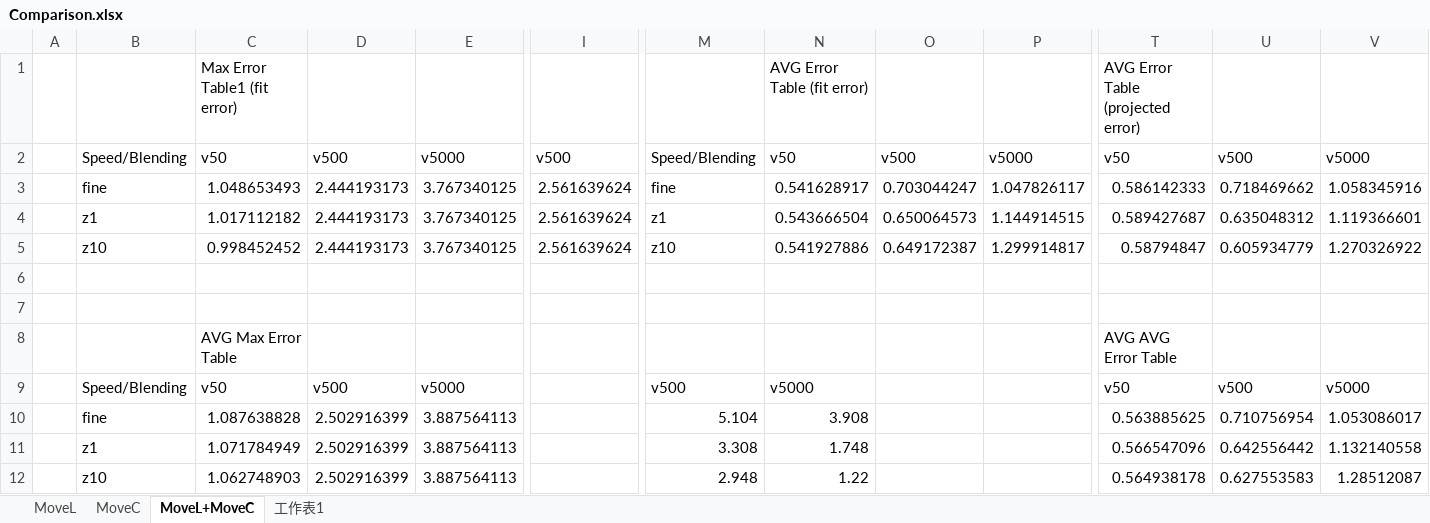
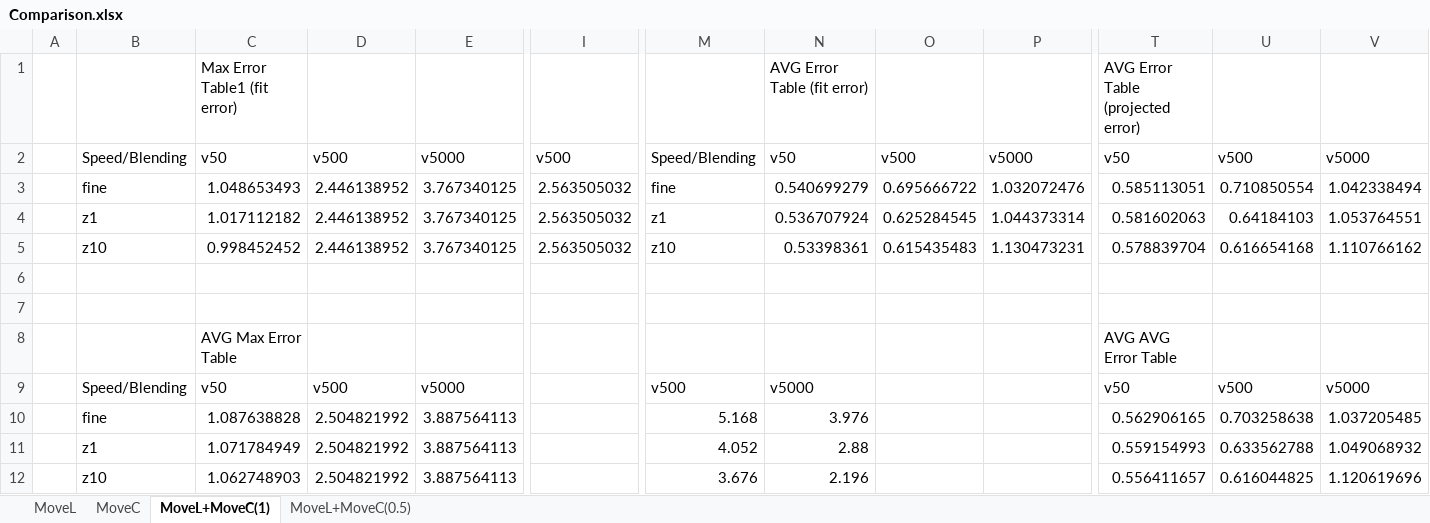
Before and after one commit to hehonglu123/Motion-Primitive-Planning, an Excel workbook: greedy_fitting/comparison/Comparison.xlsx, sheet MoveL+MoveC(1), drawn as a sheet; only a part is shown, gaps mark what is left out; values as stored, in another font and other column widths than the file's, no borders; charts and pictures not drawn; removed rows and columns are numbered as before the commit, all else as after; rows hold the shown columns only; the diff names each change by its address in the sheet, - before the commit and + after, or states it on an @@ line.

```diff
--- a/greedy_fitting/comparison/Comparison.xlsx (sheet MoveL+MoveC(1))
+++ b/greedy_fitting/comparison/Comparison.xlsx (sheet MoveL+MoveC(1))
-sheet tab: MoveL+MoveC
+sheet tab: MoveL+MoveC(1)
-sheet tab: 工作表1
+sheet tab: MoveL+MoveC(0.5)
-D3:D5: 2.444193173
+D3:D5: 2.446138952
-I3:I5: 2.561639624
+I3:I5: 2.563505032
-N3: 0.541628917
+N3: 0.540699279
-O3: 0.703044247
+O3: 0.695666722
-P3: 1.047826117
+P3: 1.032072476
-T3: 0.586142333
+T3: 0.585113051
-U3: 0.718469662
+U3: 0.710850554
-V3: 1.058345916
+V3: 1.042338494
-N4: 0.543666504
+N4: 0.536707924
-O4: 0.650064573
+O4: 0.625284545
-P4: 1.144914515
+P4: 1.044373314
-T4: 0.589427687
+T4: 0.581602063
-U4: 0.635048312
+U4: 0.64184103
-V4: 1.119366601
+V4: 1.053764551
-N5: 0.541927886
+N5: 0.53398361
-O5: 0.649172387
+O5: 0.615435483
-P5: 1.299914817
+P5: 1.130473231
-T5: 0.58794847
+T5: 0.578839704
-U5: 0.605934779
+U5: 0.616654168
-V5: 1.270326922
+V5: 1.110766162
-row 10:  | fine | 1.087638828 | 2.502916399 | 3.887564113 |  | 5.104 | 3.908 |  |  | 0.563885625 | 0.710756954 | 1.053086017
-row 11:  | z1 | 1.071784949 | 2.502916399 | 3.887564113 |  | 3.308 | 1.748 |  |  | 0.566547096 | 0.642556442 | 1.132140558
-row 12:  | z10 | 1.062748903 | 2.502916399 | 3.887564113 |  | 2.948 | 1.22 |  |  | 0.564938178 | 0.627553583 | 1.28512087
+row 10:  | fine | 1.087638828 | 2.504821992 | 3.887564113 |  | 5.168 | 3.976 |  |  | 0.562906165 | 0.703258638 | 1.037205485
+row 11:  | z1 | 1.071784949 | 2.504821992 | 3.887564113 |  | 4.052 | 2.88 |  |  | 0.559154993 | 0.633562788 | 1.049068932
+row 12:  | z10 | 1.062748903 | 2.504821992 | 3.887564113 |  | 3.676 | 2.196 |  |  | 0.556411657 | 0.616044825 | 1.120619696
```
Also changed, not shown: sheet MoveL+MoveC(0.5), charts or pictures, 22 other files.
